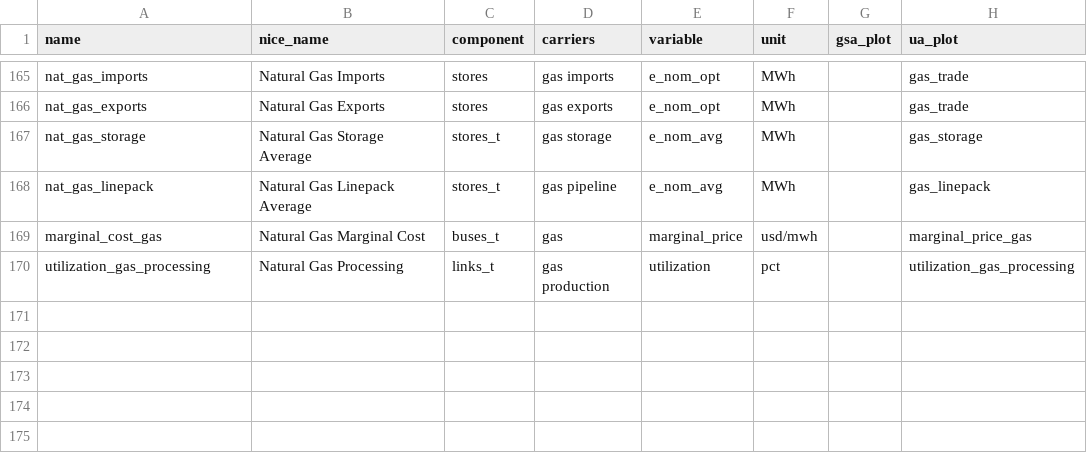
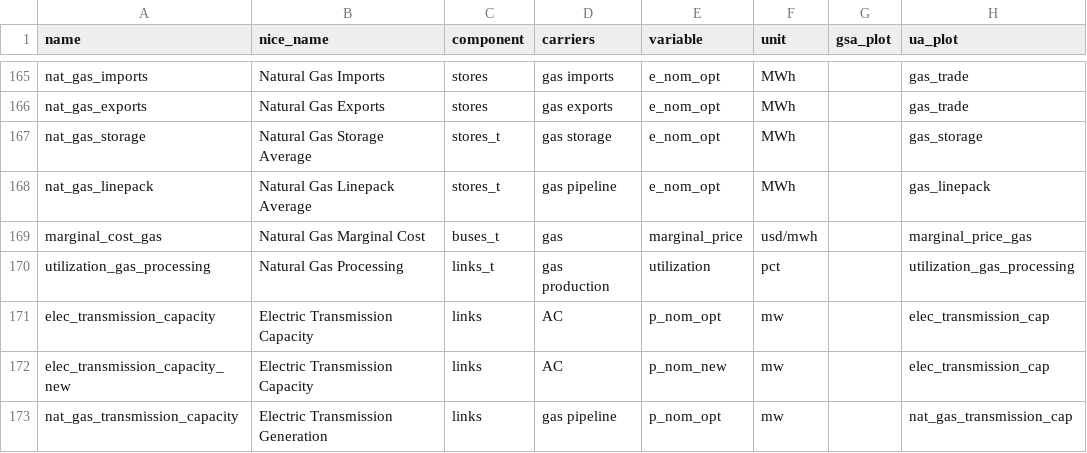
Before and after one commit to DeltaE/pypsa-gsa, a CSV file: config/results.csv, drawn as a sheet; only a part is shown, gaps mark what is left out.

Commit message:
electric trade results

```diff
--- a/config/results.csv
+++ b/config/results.csv
@@ -166,5 +166,8 @@ nat_gas_imports,Natural Gas Imports,stores,gas imports,e_nom_opt,MWh,,gas_trade
 nat_gas_exports,Natural Gas Exports,stores,gas exports,e_nom_opt,MWh,,gas_trade
-nat_gas_storage,Natural Gas Storage Average,stores_t,gas storage,e_nom_avg,MWh,,gas_storage
-nat_gas_linepack,Natural Gas Linepack Average,stores_t,gas pipeline,e_nom_avg,MWh,,gas_linepack
+nat_gas_storage,Natural Gas Storage Average,stores_t,gas storage,e_nom_opt,MWh,,gas_storage
+nat_gas_linepack,Natural Gas Linepack Average,stores_t,gas pipeline,e_nom_opt,MWh,,gas_linepack
 marginal_cost_gas,Natural Gas Marginal Cost,buses_t,gas,marginal_price,usd/mwh,,marginal_price_gas
 utilization_gas_processing,Natural Gas Processing,links_t,gas production,utilization,pct,,utilization_gas_processing
+elec_transmission_capacity,Electric Transmission Capacity,links,AC,p_nom_opt,mw,,elec_transmission_cap
+elec_transmission_capacity_new,Electric Transmission Capacity,links,AC,p_nom_new,mw,,elec_transmission_cap
+nat_gas_transmission_capacity,Electric Transmission Generation,links,gas pipeline,p_nom_opt,mw,,nat_gas_transmission_cap
```
Also changed, not shown: 3 other files.
